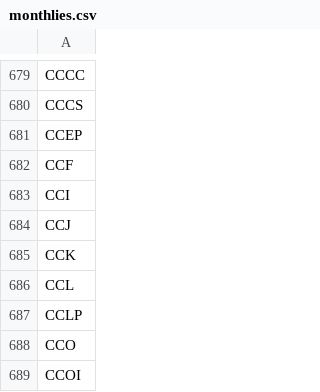
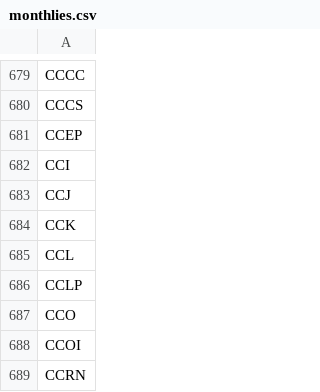
Before and after one commit to melder/symbols_options_csvs, a CSV file: monthlies.csv, drawn as a sheet; only a part is shown, gaps mark what is left out; the shorter side is filled out with more unchanged rows.

```diff
--- a/monthlies.csv
+++ b/monthlies.csv
@@ -681,3 +681,2 @@ CCCS
 CCEP
-CCF
 CCI
```
Also changed, not shown: options.csv, symbols.csv.
